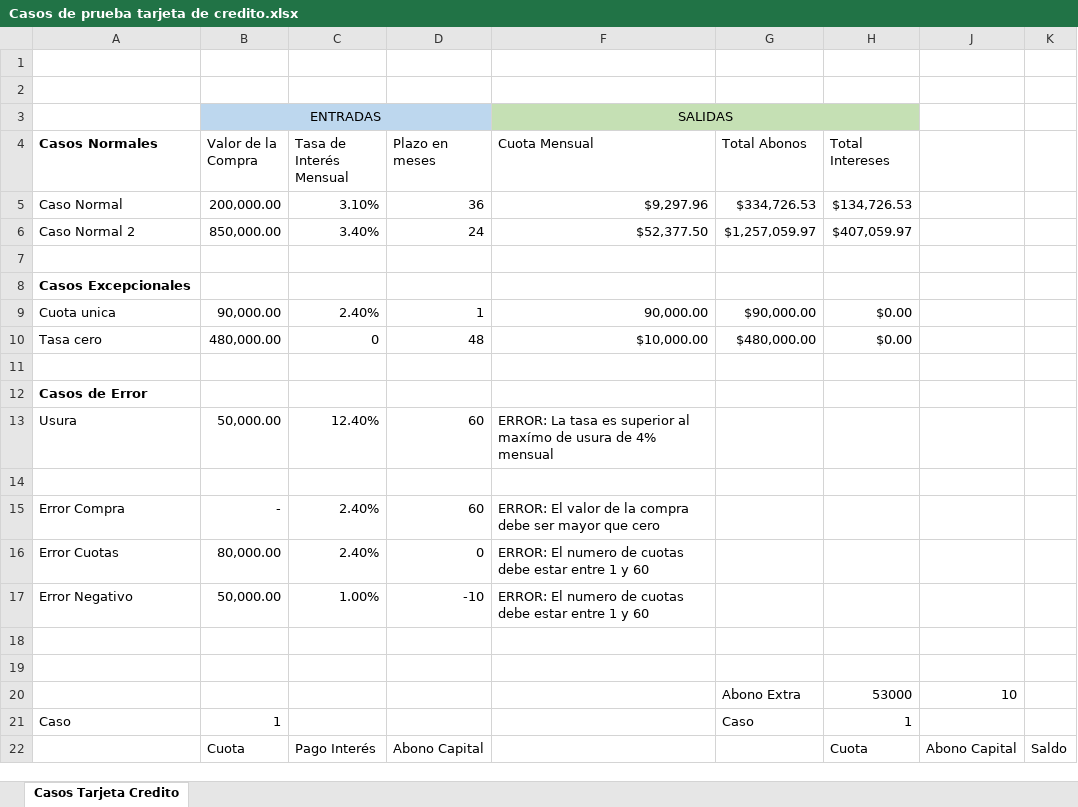
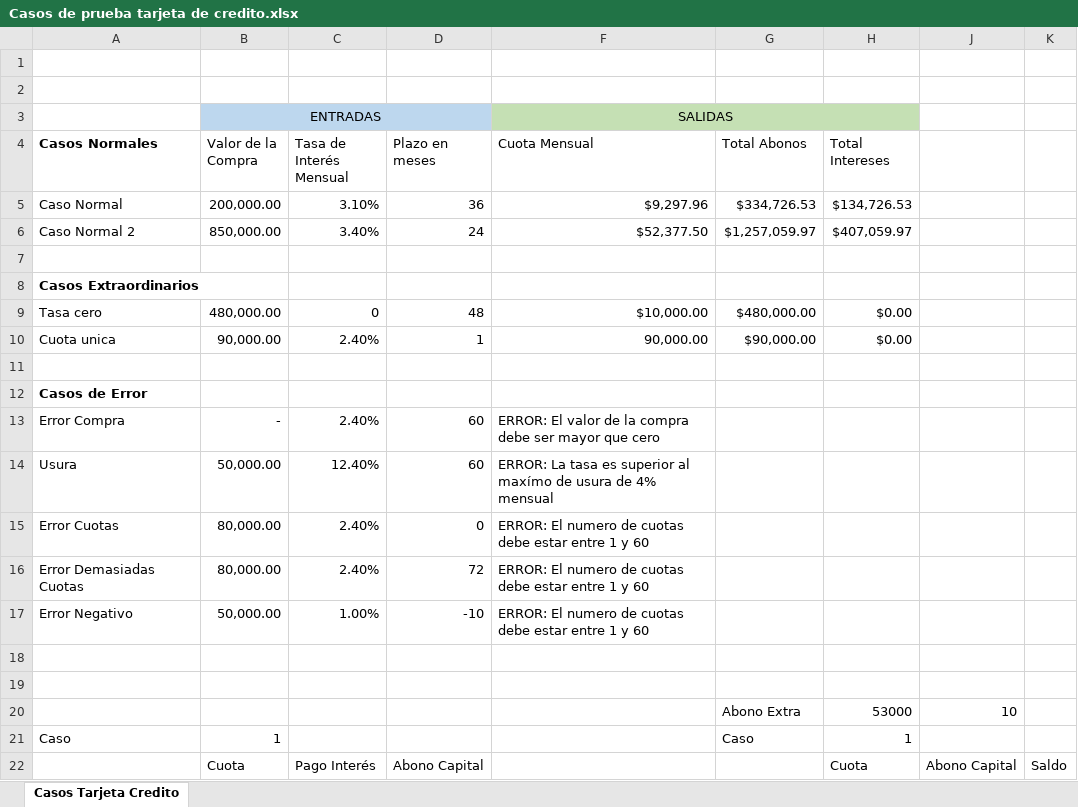
Before and after one commit to ProfeBill/cheat-sheets, an Excel workbook: Casos de prueba tarjeta de credito.xlsx, sheet Casos Tarjeta Credito, drawn as a sheet; only a part is shown; values as stored, in another font and other column widths than the file's, no borders; removed rows and columns are numbered as before the commit, all else as after; the diff names each change by its address in the sheet, - before the commit and + after, or states it on an @@ line.

Commit message:
Mejoras casos excel

```diff
--- a/Casos de prueba tarjeta de credito.xlsx (sheet Casos Tarjeta Credito)
+++ b/Casos de prueba tarjeta de credito.xlsx (sheet Casos Tarjeta Credito)
-A8 (Casos Normales): Casos Excepcionales
+A8 (Casos Normales): Casos Extraordinarios
@@ row 10 moved to row 9: Tasa cero @@
@@ row 15 moved to row 13: Error Compra @@
-row 14: (empty)
+row 16: Error Demasiadas Cuotas | 80,000.00 | 2.40% | 72 | ERROR: El numero de cuotas debe estar entre 1 y 60
```
Also changed, not shown: formulas that keep their value, hidden cells.
